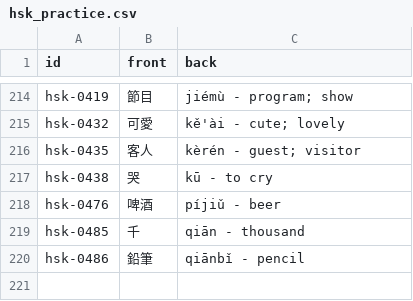
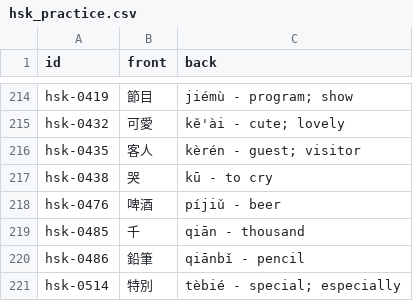
Before and after one commit to chiin/feeeed, a CSV file: hsk_practice.csv, drawn as a sheet; only a part is shown, gaps mark what is left out; the diff names each change by its address in the sheet, - before the commit and + after, or states it on an @@ line.

```diff
--- a/hsk_practice.csv
+++ b/hsk_practice.csv
+row 221: hsk-0514 | 特別 | tèbié - special; especially
```
Also changed, not shown: 29 other files.
